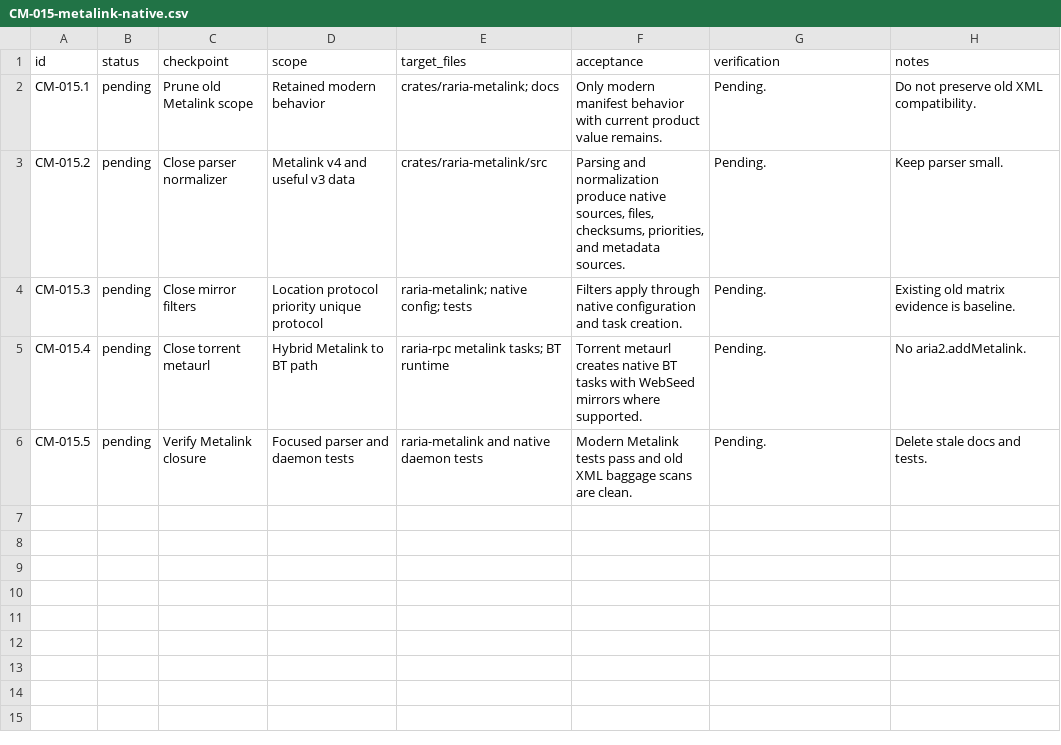
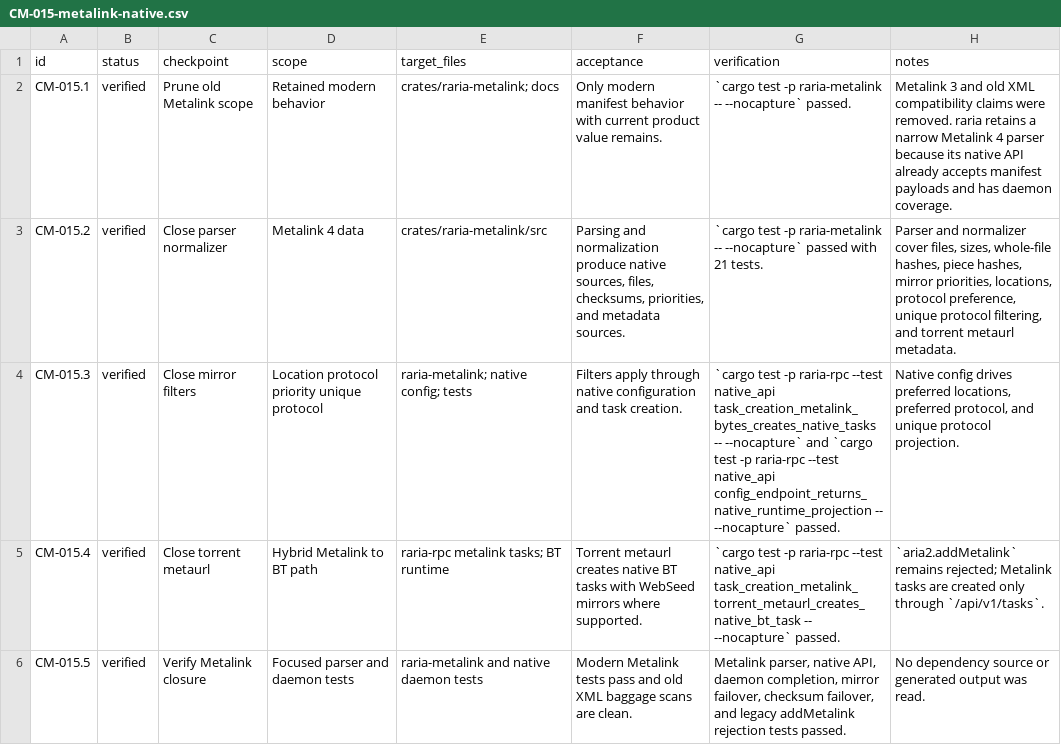
Before and after one commit to AnInsomniacy/raria, a CSV file: docs/core-modernization/checkpoints/CM-015-metalink-native.csv, drawn as a sheet.

Commit message:
refactor: narrow metalink to native manifests

```diff
--- a/docs/core-modernization/checkpoints/CM-015-metalink-native.csv
+++ b/docs/core-modernization/checkpoints/CM-015-metalink-native.csv
@@ -1,6 +1,6 @@
 id,status,checkpoint,scope,target_files,acceptance,verification,notes
-CM-015.1,pending,Prune old Metalink scope,"Retained modern behavior","crates/raria-metalink; docs","Only modern manifest behavior with current product value remains.","Pending.","Do not preserve old XML compatibility."
-CM-015.2,pending,Close parser normalizer,"Metalink v4 and useful v3 data","crates/raria-metalink/src","Parsing and normalization produce native sources, files, checksums, priorities, and metadata sources.","Pending.","Keep parser small."
-CM-015.3,pending,Close mirror filters,"Location protocol priority unique protocol","raria-metalink; native config; tests","Filters apply through native configuration and task creation.","Pending.","Existing old matrix evidence is baseline."
-CM-015.4,pending,Close torrent metaurl,"Hybrid Metalink to BT path","raria-rpc metalink tasks; BT runtime","Torrent metaurl creates native BT tasks with WebSeed mirrors where supported.","Pending.","No aria2.addMetalink."
-CM-015.5,pending,Verify Metalink closure,"Focused parser and daemon tests","raria-metalink and native daemon tests","Modern Metalink tests pass and old XML baggage scans are clean.","Pending.","Delete stale docs and tests."
+CM-015.1,verified,Prune old Metalink scope,"Retained modern behavior","crates/raria-metalink; docs","Only modern manifest behavior with current product value remains.","`cargo test -p raria-metalink -- --nocapture` passed.","Metalink 3 and old XML compatibility claims were removed. raria retains a narrow Metalink 4 parser because its native API already accepts manifest payloads and has daemon coverage."
+CM-015.2,verified,Close parser normalizer,"Metalink 4 data","crates/raria-metalink/src","Parsing and normalization produce native sources, files, checksums, priorities, and metadata sources.","`cargo test -p raria-metalink -- --nocapture` passed with 21 tests.","Parser and normalizer cover files, sizes, whole-file hashes, piece hashes, mirror priorities, locations, protocol preference, unique protocol filtering, and torrent metaurl metadata."
+CM-015.3,verified,Close mirror filters,"Location protocol priority unique protocol","raria-metalink; native config; tests","Filters apply through native configuration and task creation.","`cargo test -p raria-rpc --test native_api task_creation_metalink_bytes_creates_native_tasks -- --nocapture` and `cargo test -p raria-rpc --test native_api config_endpoint_returns_native_runtime_projection -- --nocapture` passed.","Native config drives preferred locations, preferred protocol, and unique protocol projection."
+CM-015.4,verified,Close torrent metaurl,"Hybrid Metalink to BT path","raria-rpc metalink tasks; BT runtime","Torrent metaurl creates native BT tasks with WebSeed mirrors where supported.","`cargo test -p raria-rpc --test native_api task_creation_metalink_torrent_metaurl_creates_native_bt_task -- --nocapture` passed.","`aria2.addMetalink` remains rejected; Metalink tasks are created only through `/api/v1/tasks`."
+CM-015.5,verified,Verify Metalink closure,"Focused parser and daemon tests","raria-metalink and native daemon tests","Modern Metalink tests pass and old XML baggage scans are clean.","Metalink parser, native API, daemon completion, mirror failover, checksum failover, and legacy addMetalink rejection tests passed.","No dependency source or generated output was read."
```
Also changed, not shown: docs/core-modernization/capability-ledger.csv, docs/core-modernization/roadmap.csv, 4 other files.
